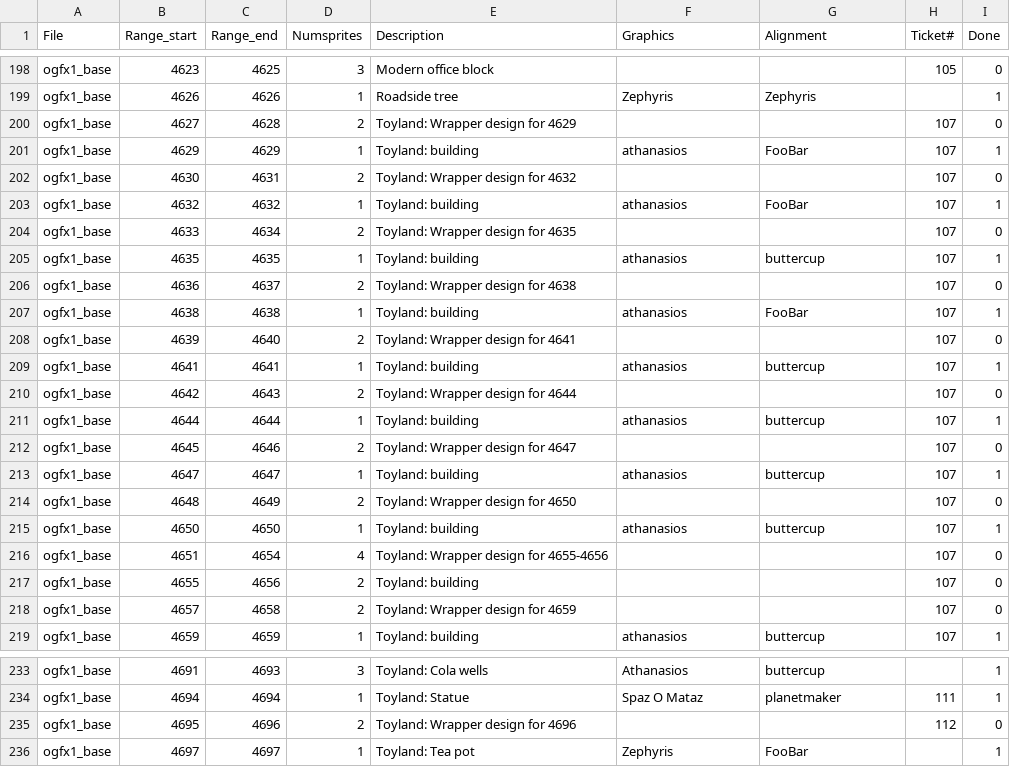
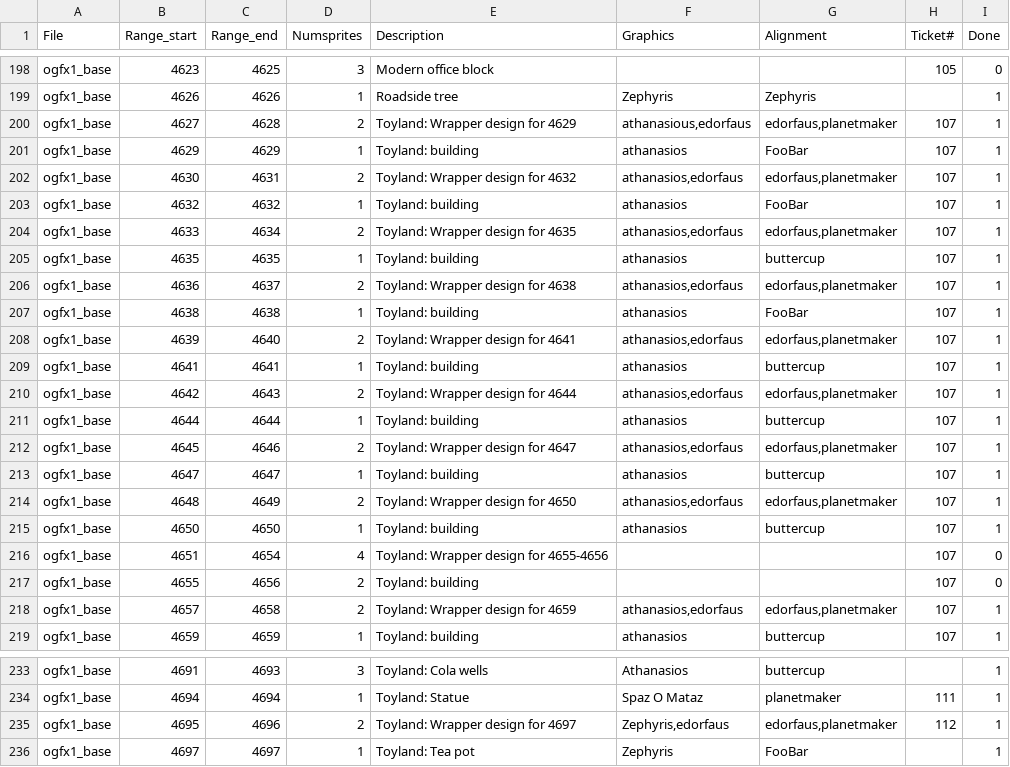
Before and after one commit to OpenTTD/OpenGFX, a CSV file: docs/authoroverview.csv, drawn as a sheet; only a part is shown, gaps mark what is left out; the diff covers the shown part only.

Commit message:
Feature #243: Add construction stages for most existing buildings (Generated by edorfaus)

```diff
--- a/docs/authoroverview.csv
+++ b/docs/authoroverview.csv
@@ -199,17 +199,17 @@ ogfx1_base;4623;4625;3;Modern office block;;;105;0
 ogfx1_base;4626;4626;1;Roadside tree;Zephyris;Zephyris;;1
-ogfx1_base;4627;4628;2;Toyland: Wrapper design for 4629;;;107;0
+ogfx1_base;4627;4628;2;Toyland: Wrapper design for 4629;athanasious,edorfaus;edorfaus,planetmaker;107;1
 ogfx1_base;4629;4629;1;Toyland: building;athanasios;FooBar;107;1
-ogfx1_base;4630;4631;2;Toyland: Wrapper design for 4632;;;107;0
+ogfx1_base;4630;4631;2;Toyland: Wrapper design for 4632;athanasios,edorfaus;edorfaus,planetmaker;107;1
 ogfx1_base;4632;4632;1;Toyland: building;athanasios;FooBar;107;1
-ogfx1_base;4633;4634;2;Toyland: Wrapper design for 4635;;;107;0
+ogfx1_base;4633;4634;2;Toyland: Wrapper design for 4635;athanasios,edorfaus;edorfaus,planetmaker;107;1
 ogfx1_base;4635;4635;1;Toyland: building;athanasios;buttercup;107;1
-ogfx1_base;4636;4637;2;Toyland: Wrapper design for 4638;;;107;0
+ogfx1_base;4636;4637;2;Toyland: Wrapper design for 4638;athanasios,edorfaus;edorfaus,planetmaker;107;1
 ogfx1_base;4638;4638;1;Toyland: building;athanasios;FooBar;107;1
-ogfx1_base;4639;4640;2;Toyland: Wrapper design for 4641;;;107;0
+ogfx1_base;4639;4640;2;Toyland: Wrapper design for 4641;athanasios,edorfaus;edorfaus,planetmaker;107;1
 ogfx1_base;4641;4641;1;Toyland: building;athanasios;buttercup;107;1
-ogfx1_base;4642;4643;2;Toyland: Wrapper design for 4644;;;107;0
+ogfx1_base;4642;4643;2;Toyland: Wrapper design for 4644;athanasios,edorfaus;edorfaus,planetmaker;107;1
 ogfx1_base;4644;4644;1;Toyland: building;athanasios;buttercup;107;1
-ogfx1_base;4645;4646;2;Toyland: Wrapper design for 4647;;;107;0
+ogfx1_base;4645;4646;2;Toyland: Wrapper design for 4647;athanasios,edorfaus;edorfaus,planetmaker;107;1
 ogfx1_base;4647;4647;1;Toyland: building;athanasios;buttercup;107;1
-ogfx1_base;4648;4649;2;Toyland: Wrapper design for 4650;;;107;0
+ogfx1_base;4648;4649;2;Toyland: Wrapper design for 4650;athanasios,edorfaus;edorfaus,planetmaker;107;1
 ogfx1_base;4650;4650;1;Toyland: building;athanasios;buttercup;107;1
@@ -217,3 +217,3 @@ ogfx1_base;4651;4654;4;Toyland: Wrapper design for 4655-4656;;;107;0
 ogfx1_base;4655;4656;2;Toyland: building;;;107;0
-ogfx1_base;4657;4658;2;Toyland: Wrapper design for 4659;;;107;0
+ogfx1_base;4657;4658;2;Toyland: Wrapper design for 4659;athanasios,edorfaus;edorfaus,planetmaker;107;1
 ogfx1_base;4659;4659;1;Toyland: building;athanasios;buttercup;107;1
@@ -234,3 +234,3 @@ ogfx1_base;4691;4693;3;Toyland: Cola wells;Athanasios;buttercup;;1
 ogfx1_base;4694;4694;1;Toyland: Statue;Spaz O Mataz;planetmaker;111;1
-ogfx1_base;4695;4696;2;Toyland: Wrapper design for 4696;;;112;0
+ogfx1_base;4695;4696;2;Toyland: Wrapper design for 4697;Zephyris,edorfaus;edorfaus,planetmaker;112;1
 ogfx1_base;4697;4697;1;Toyland: Tea pot;Zephyris;FooBar;;1
```
Also changed, not shown: 9 edited cells elsewhere in this file, 2 other files.
